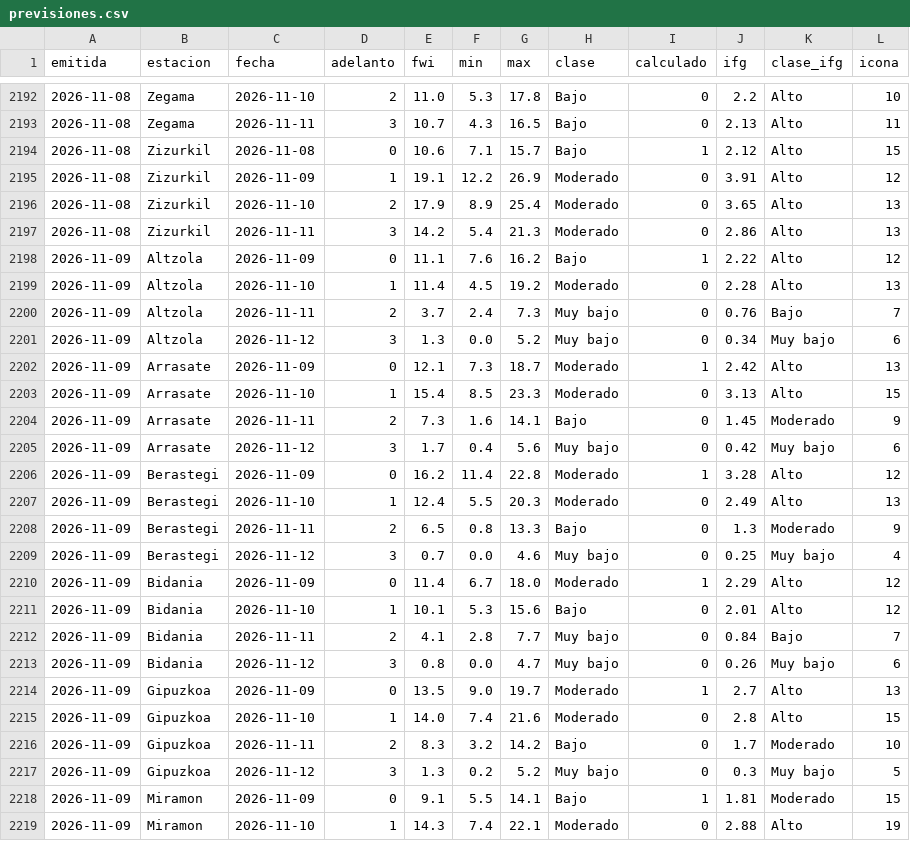
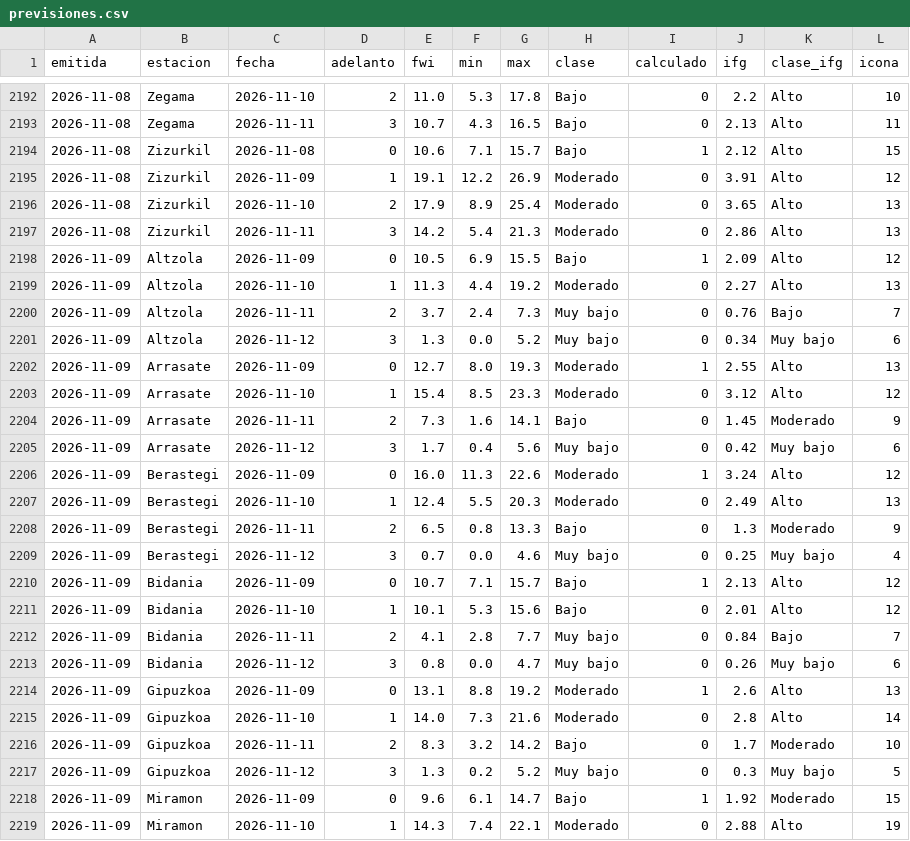
Before and after one commit to irratiamendiak/panel-fwi, a CSV file: datos/previsiones.csv, drawn as a sheet; only a part is shown, gaps mark what is left out; the diff covers the shown part only.

Commit message:
Actualiza datos FWI 2026-11-09

```diff
--- a/datos/previsiones.csv
+++ b/datos/previsiones.csv
@@ -2197,11 +2197,11 @@ emitida,estacion,fecha,adelanto,fwi,min,max,clase,calculado,ifg,clase_ifg,icona
 2026-11-08,Zizurkil,2026-11-11,3,14.2,5.4,21.3,Moderado,0,2.86,Alto,13
-2026-11-09,Altzola,2026-11-09,0,11.1,7.6,16.2,Bajo,1,2.22,Alto,12
-2026-11-09,Altzola,2026-11-10,1,11.4,4.5,19.2,Moderado,0,2.28,Alto,13
+2026-11-09,Altzola,2026-11-09,0,10.5,6.9,15.5,Bajo,1,2.09,Alto,12
+2026-11-09,Altzola,2026-11-10,1,11.3,4.4,19.2,Moderado,0,2.27,Alto,13
 2026-11-09,Altzola,2026-11-11,2,3.7,2.4,7.3,Muy bajo,0,0.76,Bajo,7
 2026-11-09,Altzola,2026-11-12,3,1.3,0.0,5.2,Muy bajo,0,0.34,Muy bajo,6
-2026-11-09,Arrasate,2026-11-09,0,12.1,7.3,18.7,Moderado,1,2.42,Alto,13
-2026-11-09,Arrasate,2026-11-10,1,15.4,8.5,23.3,Moderado,0,3.13,Alto,15
+2026-11-09,Arrasate,2026-11-09,0,12.7,8.0,19.3,Moderado,1,2.55,Alto,13
+2026-11-09,Arrasate,2026-11-10,1,15.4,8.5,23.3,Moderado,0,3.12,Alto,12
 2026-11-09,Arrasate,2026-11-11,2,7.3,1.6,14.1,Bajo,0,1.45,Moderado,9
 2026-11-09,Arrasate,2026-11-12,3,1.7,0.4,5.6,Muy bajo,0,0.42,Muy bajo,6
-2026-11-09,Berastegi,2026-11-09,0,16.2,11.4,22.8,Moderado,1,3.28,Alto,12
+2026-11-09,Berastegi,2026-11-09,0,16.0,11.3,22.6,Moderado,1,3.24,Alto,12
 2026-11-09,Berastegi,2026-11-10,1,12.4,5.5,20.3,Moderado,0,2.49,Alto,13
@@ -2209,3 +2209,3 @@ emitida,estacion,fecha,adelanto,fwi,min,max,clase,calculado,ifg,clase_ifg,icona
 2026-11-09,Berastegi,2026-11-12,3,0.7,0.0,4.6,Muy bajo,0,0.25,Muy bajo,4
-2026-11-09,Bidania,2026-11-09,0,11.4,6.7,18.0,Moderado,1,2.29,Alto,12
+2026-11-09,Bidania,2026-11-09,0,10.7,7.1,15.7,Bajo,1,2.13,Alto,12
 2026-11-09,Bidania,2026-11-10,1,10.1,5.3,15.6,Bajo,0,2.01,Alto,12
@@ -2213,7 +2213,7 @@ emitida,estacion,fecha,adelanto,fwi,min,max,clase,calculado,ifg,clase_ifg,icona
 2026-11-09,Bidania,2026-11-12,3,0.8,0.0,4.7,Muy bajo,0,0.26,Muy bajo,6
-2026-11-09,Gipuzkoa,2026-11-09,0,13.5,9.0,19.7,Moderado,1,2.7,Alto,13
-2026-11-09,Gipuzkoa,2026-11-10,1,14.0,7.4,21.6,Moderado,0,2.8,Alto,15
+2026-11-09,Gipuzkoa,2026-11-09,0,13.1,8.8,19.2,Moderado,1,2.6,Alto,13
+2026-11-09,Gipuzkoa,2026-11-10,1,14.0,7.3,21.6,Moderado,0,2.8,Alto,14
 2026-11-09,Gipuzkoa,2026-11-11,2,8.3,3.2,14.2,Bajo,0,1.7,Moderado,10
 2026-11-09,Gipuzkoa,2026-11-12,3,1.3,0.2,5.2,Muy bajo,0,0.3,Muy bajo,5
-2026-11-09,Miramon,2026-11-09,0,9.1,5.5,14.1,Bajo,1,1.81,Moderado,15
+2026-11-09,Miramon,2026-11-09,0,9.6,6.1,14.7,Bajo,1,1.92,Moderado,15
 2026-11-09,Miramon,2026-11-10,1,14.3,7.4,22.1,Moderado,0,2.88,Alto,19
```
Also changed, not shown: 43 edited cells elsewhere in this file, 3 other files.
